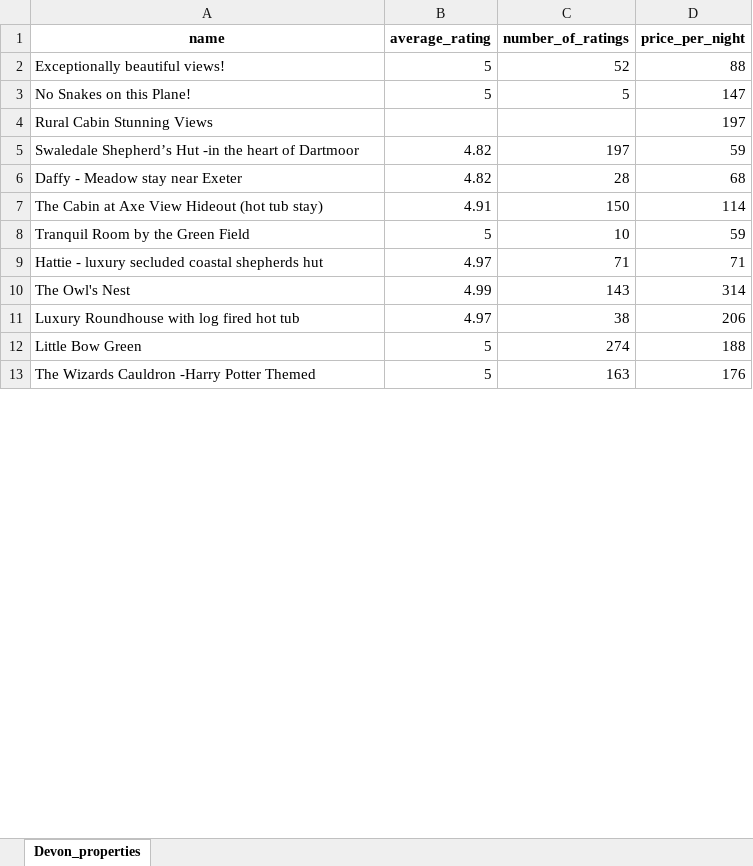
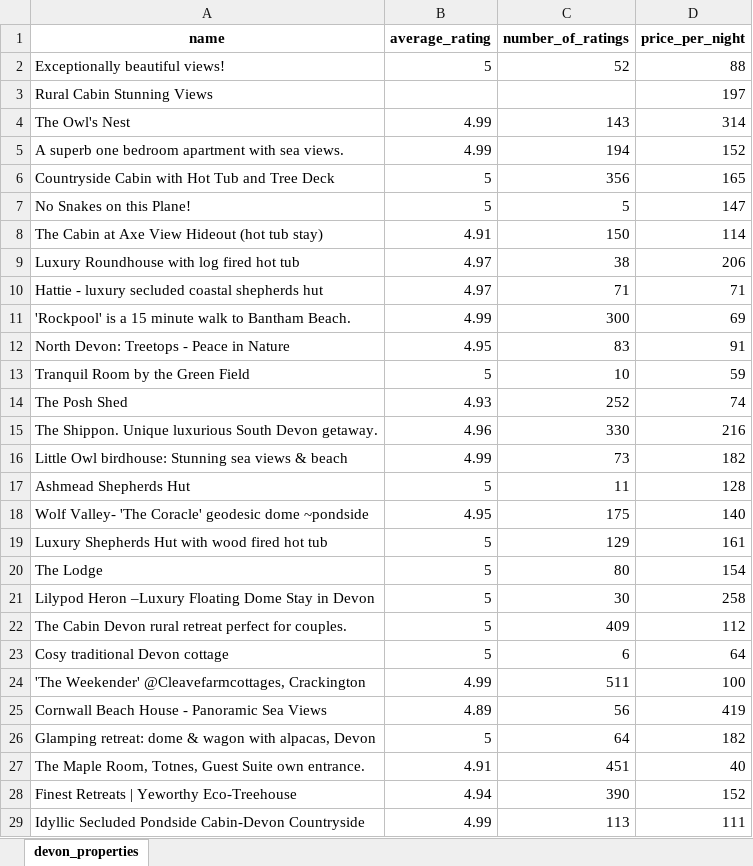
Before and after one commit to alexlegg651/DMP, an Excel workbook: Devon_properties.xlsx, sheet devon_properties, drawn as a sheet; only a part is shown; the shorter side is filled out with more unchanged rows; values as stored, in another font and other column widths than the file's, no borders; removed rows and columns are numbered as before the commit, all else as after; the diff covers the shown part only; the diff names each change by its address in the sheet, - before the commit and + after, or states it on an @@ line.

```diff
--- a/Devon_properties.xlsx (sheet devon_properties)
+++ b/Devon_properties.xlsx (sheet devon_properties)
-sheet tab: Devon_properties
+sheet tab: devon_properties
@@ row 4 moved to row 3: Rural Cabin Stunning Views @@
@@ row 10 moved to row 4: The Owl's Nest @@
+row 5: A superb one bedroom apartment with sea views. | 4.99 | 194 | 152
@@ row 23 moved to row 6: Countryside Cabin with Hot Tub and Tree … @@
-row 5: Swaledale Shepherd’s Hut -in the heart of Dartmoor | 4.82 | 197 | 59
-row 6: Daffy - Meadow stay near Exeter | 4.82 | 28 | 68
@@ row 11 moved to row 9: Luxury Roundhouse with log fired hot tub @@
@@ row 9 moved to row 10: Hattie - luxury secluded coastal shepher… @@
+row 11: 'Rockpool' is a 15 minute walk to Bantham Beach. | 4.99 | 300 | 69
@@ row 17 moved to row 12: North Devon: Treetops - Peace in Nature @@
-row 12: Little Bow Green | 5 | 274 | 188
+row 14: The Posh Shed | 4.93 | 252 | 74
@@ row 16 moved to row 15: The Shippon. Unique luxurious South Devo… @@
+row 16: Little Owl birdhouse: Stunning sea views & beach | 4.99 | 73 | 182
@@ row 18 moved to row 17: Ashmead Shepherds Hut @@
+row 18: Wolf Valley- 'The Coracle' geodesic dome ~pondside | 4.95 | 175 | 140
@@ row 15 moved to row 19: Luxury Shepherds Hut with wood fired hot… @@
+row 20: The Lodge | 5 | 80 | 154
@@ row 37 moved to row 21: Lilypod Heron –Luxury Floating Dome Stay… @@
+row 23: Cosy traditional Devon cottage | 5 | 6 | 64
+row 24: 'The Weekender' @Cleavefarmcottages, Crackington | 4.99 | 511 | 100
+row 25: Cornwall Beach House - Panoramic Sea Views | 4.89 | 56 | 419
+row 26: Glamping retreat: dome & wagon with alpacas, Devon | 5 | 64 | 182
+row 27: The Maple Room, Totnes, Guest Suite own entrance. | 4.91 | 451 | 40
+row 28: Finest Retreats | Yeworthy Eco-Treehouse | 4.94 | 390 | 152
+row 29: Idyllic Secluded Pondside Cabin-Devon Countryside | 4.99 | 113 | 111
```
Also changed, not shown: 20 added rows, 30 removed rows and 4 edited cells elsewhere in this sheet, bradford_properties.xlsx, 12 other files.
